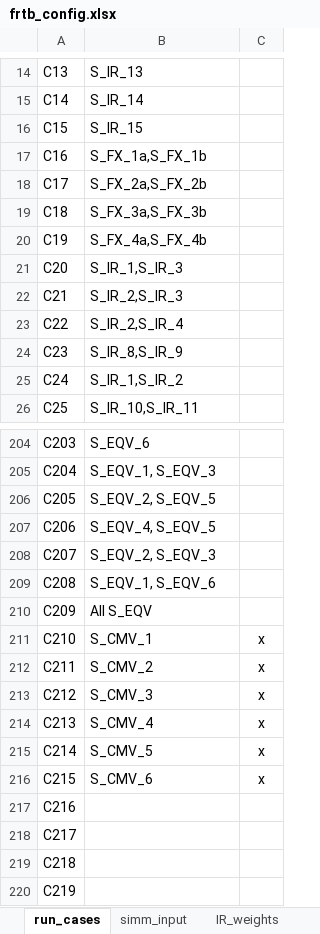
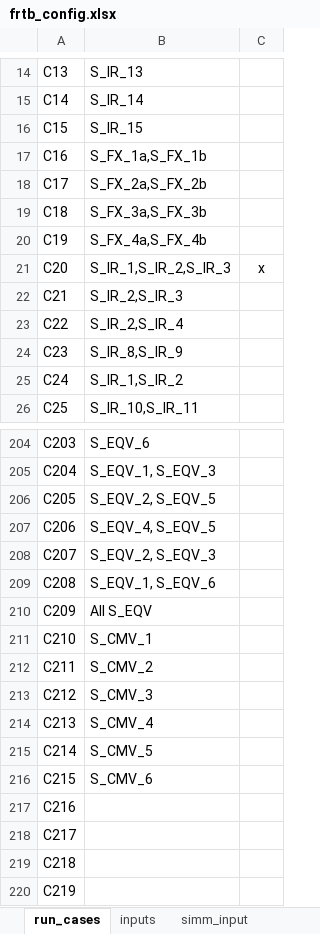
Before and after one commit to ivanshuer/FRTB, an Excel workbook: frtb_config.xlsx, sheet run_cases, drawn as a sheet; only a part is shown, gaps mark what is left out; values as stored, in another font and other column widths than the file's, no borders; the diff names each change by its address in the sheet, - before the commit and + after, or states it on an @@ line.

```diff
--- a/frtb_config.xlsx (sheet run_cases)
+++ b/frtb_config.xlsx (sheet run_cases)
+sheet tab: inputs
-B21: S_IR_1,S_IR_3
+B21: S_IR_1,S_IR_2,S_IR_3
-C21: (empty)
+C21: x
-C211:C216: x
+C211:C216: (empty)
```
Also changed, not shown: sheet IR_weights, other sheet tabs, 6 other files.
